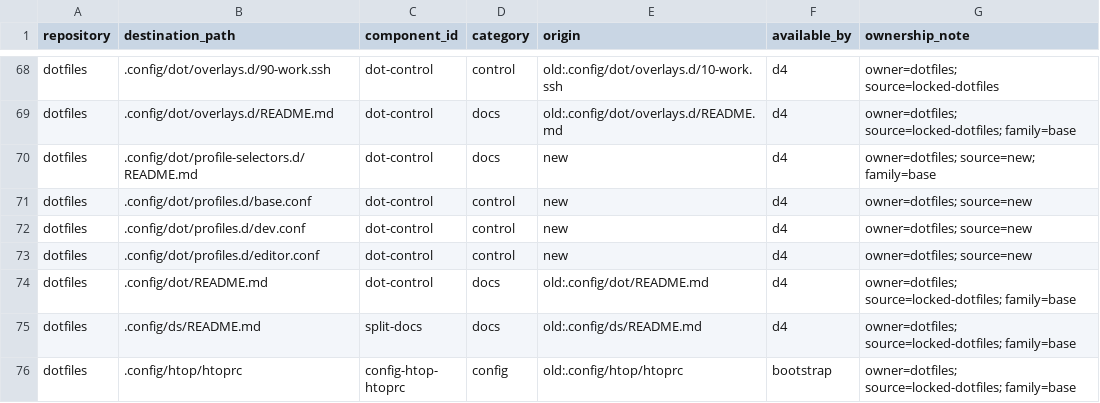
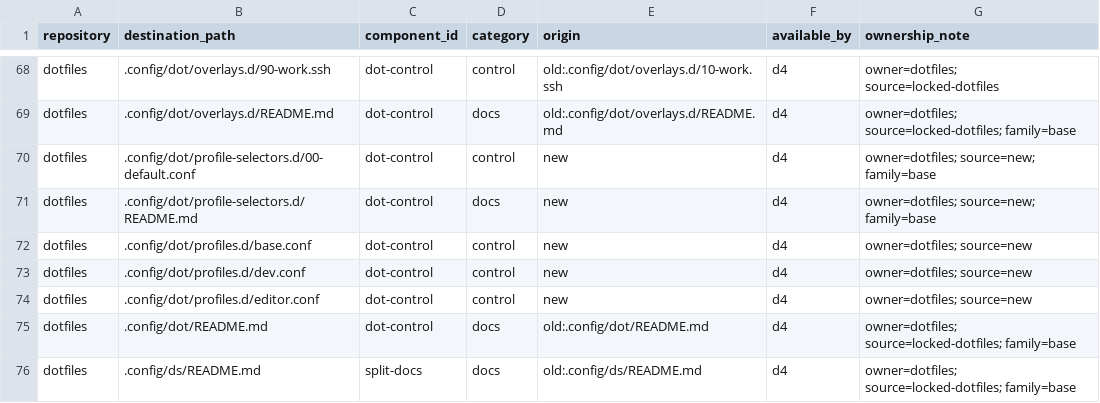
Before and after one commit to cgraf78/dotfiles, a TSV file: .local/share/doc/dotfiles/overlay-profile-final-ownership.tsv, drawn as a sheet; only a part is shown, gaps mark what is left out; the shorter side is filled out with more unchanged rows.

Commit message:
Make the profile cutover backward-compatible
Summary

Preserve the one-command fleet upgrade path from the pre-profile Dot client
while advancing the reconciled source and capability locks.

- select `dev` through a root-global selector ignored by old clients
- accept the old pre-sync call shape using its validated overlay records
- run profile fixtures with the exact `dot update -f` fleet command
- update ownership, operator documentation, and the implementation plan

Testing

- `.local/lib/dotfiles/tests/overlay-profile-rollout-test`
- `.local/lib/dotfiles/tests/overlay-profile-ownership-test`
- `git diff --check`

```diff
--- a/.local/share/doc/dotfiles/overlay-profile-final-ownership.tsv
+++ b/.local/share/doc/dotfiles/overlay-profile-final-ownership.tsv
@@ -69,2 +69,3 @@ dotfiles	.config/dot/overlays.d/90-work.ssh	dot-control	control	old:.config/dot/
 dotfiles	.config/dot/overlays.d/README.md	dot-control	docs	old:.config/dot/overlays.d/README.md	d4	owner=dotfiles; source=locked-dotfiles; family=base
+dotfiles	.config/dot/profile-selectors.d/00-default.conf	dot-control	control	new	d4	owner=dotfiles; source=new; family=base
 dotfiles	.config/dot/profile-selectors.d/README.md	dot-control	docs	new	d4	owner=dotfiles; source=new; family=base
```
Also changed, not shown: 12 other files.
